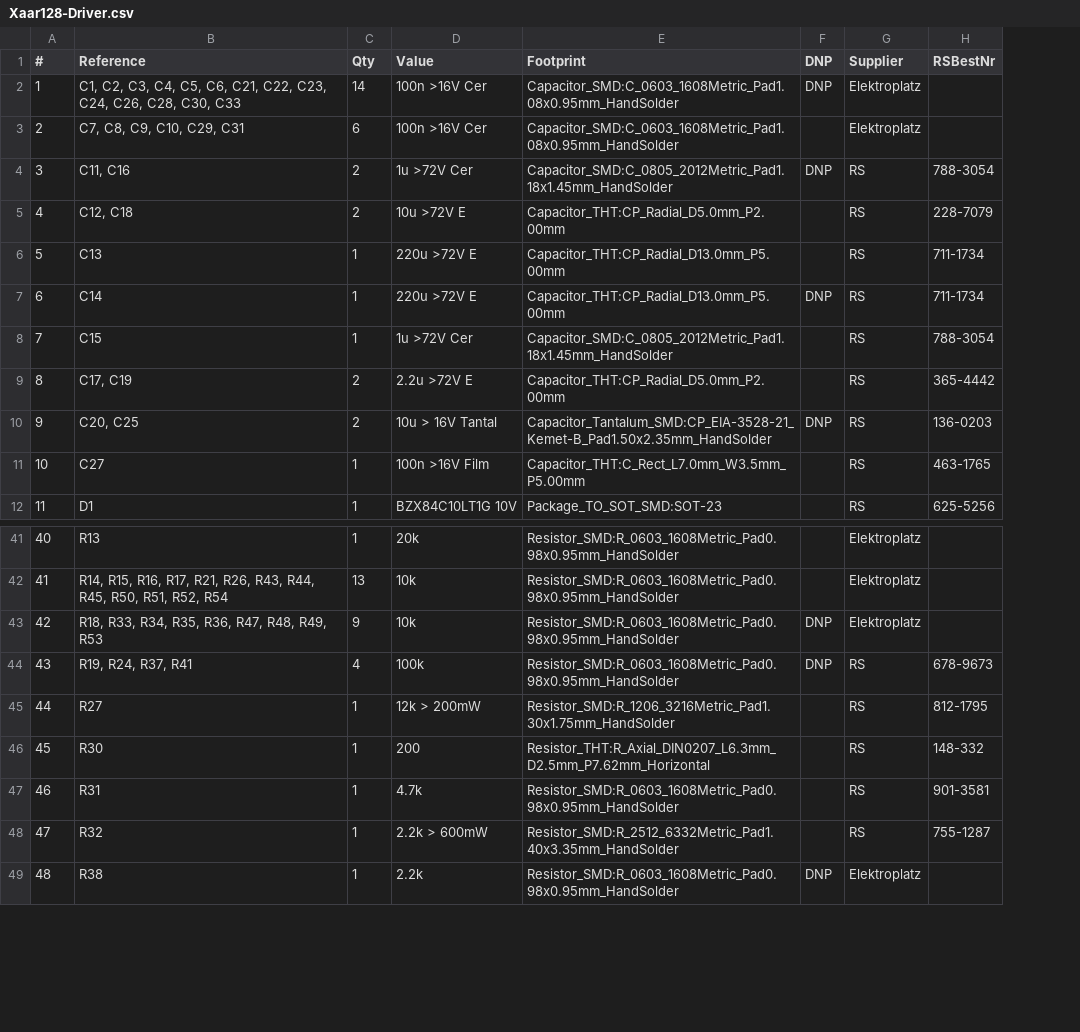
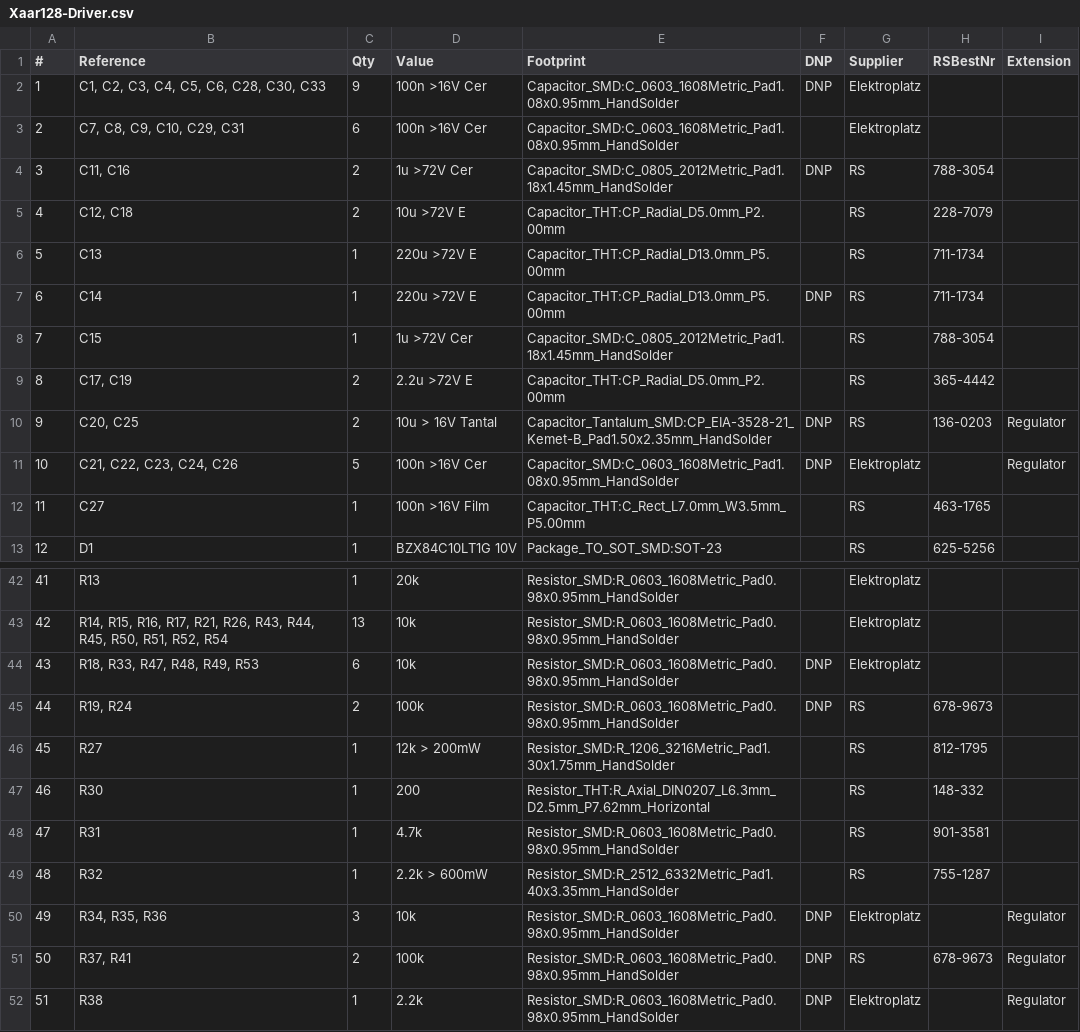
Before and after one commit to tuwrraphael/inkjet-printer, a CSV file: Xaar128-Driver/Xaar128-Driver.csv, drawn as a sheet; only a part is shown, gaps mark what is left out; addresses are those after the commit; the diff covers the shown part only; the diff names each change by its address in the sheet, - before the commit and + after, or states it on an @@ line.

Commit message:
ordering voltage regulator extension

```diff
--- a/Xaar128-Driver/Xaar128-Driver.csv
+++ b/Xaar128-Driver/Xaar128-Driver.csv
+column I (Extension), row 10: Regulator; row 52: Regulator
-B2 (Reference): …C5, C6, C21, C22, C23, C24, C26, C28, C30,…
+B2 (Reference): …C5, C6, C28, C30,…
-C2 (Qty): 14
+C2 (Qty): 9
+row 11: 10 | C21, C22, C23, C24, C26 | 5 | 100n >16V Cer | Capacitor_SMD:C_0603_1608Metric_Pad1.08x0.95mm_HandSolder | DNP | Elektroplatz |  | Regulator
@@ column A (#) renumbered from row 12 down @@
-B44 (Reference): R18, R33, R34, R35, R36, R47, R48, R49, R53
+B44 (Reference): R18, R33, R47, R48, R49, R53
-C44 (Qty): 9
+C44 (Qty): 6
-B45 (Reference): R19, R24, R37, R41
+B45 (Reference): R19, R24
-C45 (Qty): 4
+C45 (Qty): 2
+row 50: 49 | R34, R35, R36 | 3 | 10k | Resistor_SMD:R_0603_1608Metric_Pad0.98x0.95mm_HandSolder | DNP | Elektroplatz |  | Regulator
+row 51: 50 | R37, R41 | 2 | 100k | Resistor_SMD:R_0603_1608Metric_Pad0.98x0.95mm_HandSolder | DNP | RS | 678-9673 | Regulator
```
Also changed, not shown: 4 edited cells elsewhere in this file, Xaar128-Adapter/Xaar128-Adapter.csv, ordering/result.csv, 7 other files.
